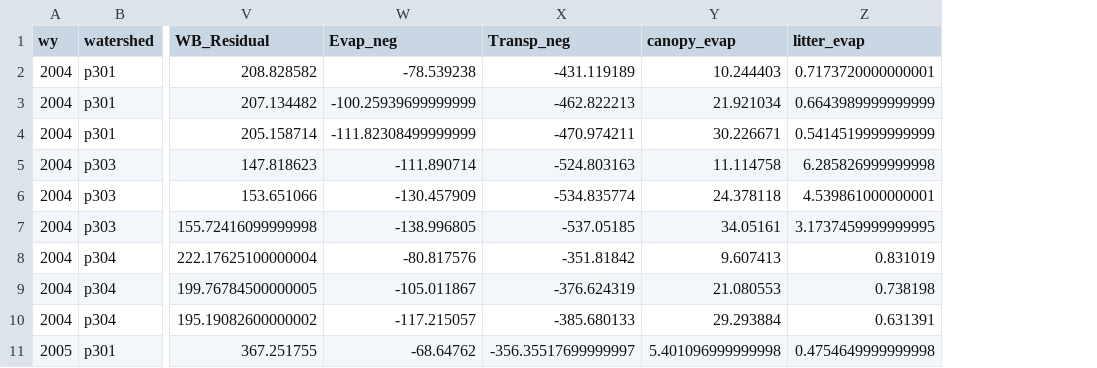
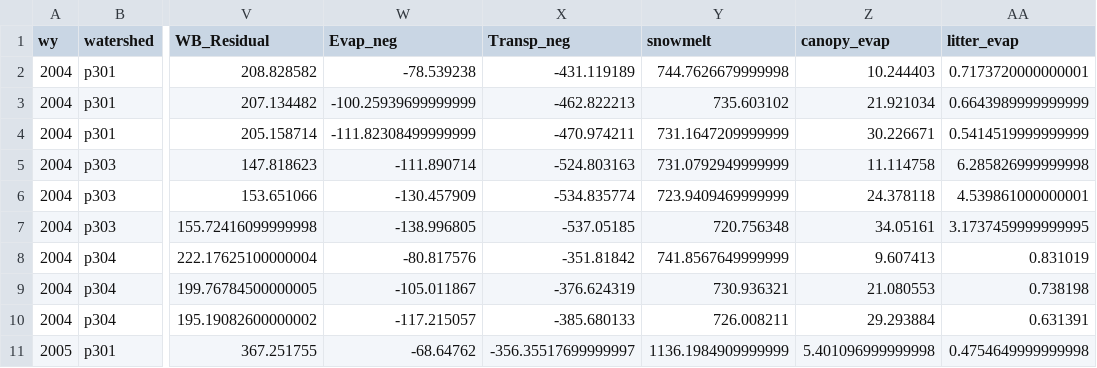
Before and after one commit to ryanrbart/modeling_prov_hydrology, a CSV file: output/data_annual.csv, drawn as a sheet; only a part is shown, gaps mark what is left out; the diff names each change by its address in the sheet, - before the commit and + after, or states it on an @@ line.

Commit message:
Updated processed data

```diff
--- a/output/data_annual.csv
+++ b/output/data_annual.csv
+column Y (snowmelt), rows 2-11: 744.7626679999998 | 735.603102 | 731.1647209999999 | 731.0792949999999 | 723.9409469999999 | 720.756348 | 741.8567649999999 | 730.936321 | 726.008211 | 1136.1984909999999
```
Also changed, not shown: 4 other files.
